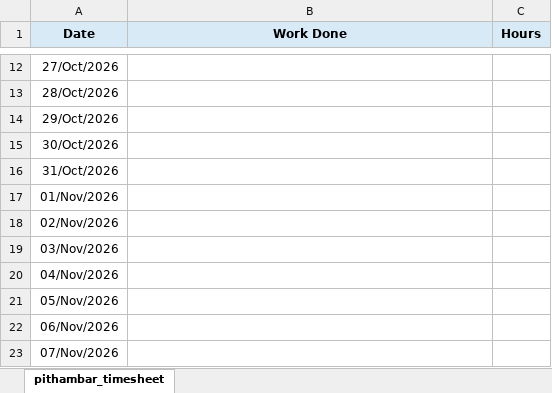
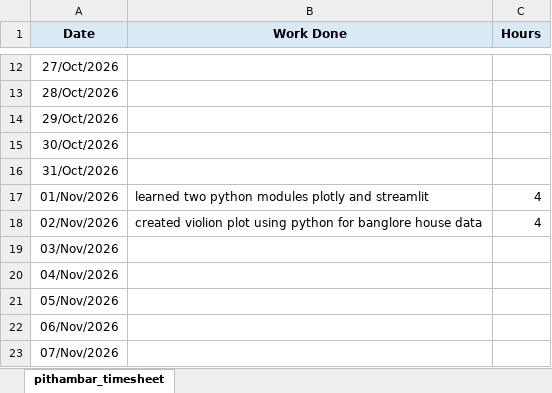
Before and after one commit to pithambar20/mvj-internship-dataviz-team1, an Excel workbook: timesheet/pithambar_timesheet.xlsx, sheet pithambar_timesheet, drawn as a sheet; only a part is shown, gaps mark what is left out; values as stored, in another font and other column widths than the file's, no borders; the diff names each change by its address in the sheet, - before the commit and + after, or states it on an @@ line.

Commit message:
pithambar timesheet

```diff
--- a/timesheet/pithambar_timesheet.xlsx (sheet pithambar_timesheet)
+++ b/timesheet/pithambar_timesheet.xlsx (sheet pithambar_timesheet)
-B17 (Work Done): (empty)
+B17 (Work Done): learned two python modules plotly and streamlit
-C17:C18 (Hours): (empty)
+C17:C18 (Hours): 4
-B18 (Work Done): (empty)
+B18 (Work Done): created violion plot using python for banglore house data
```
Also changed, not shown: 1 other file.
